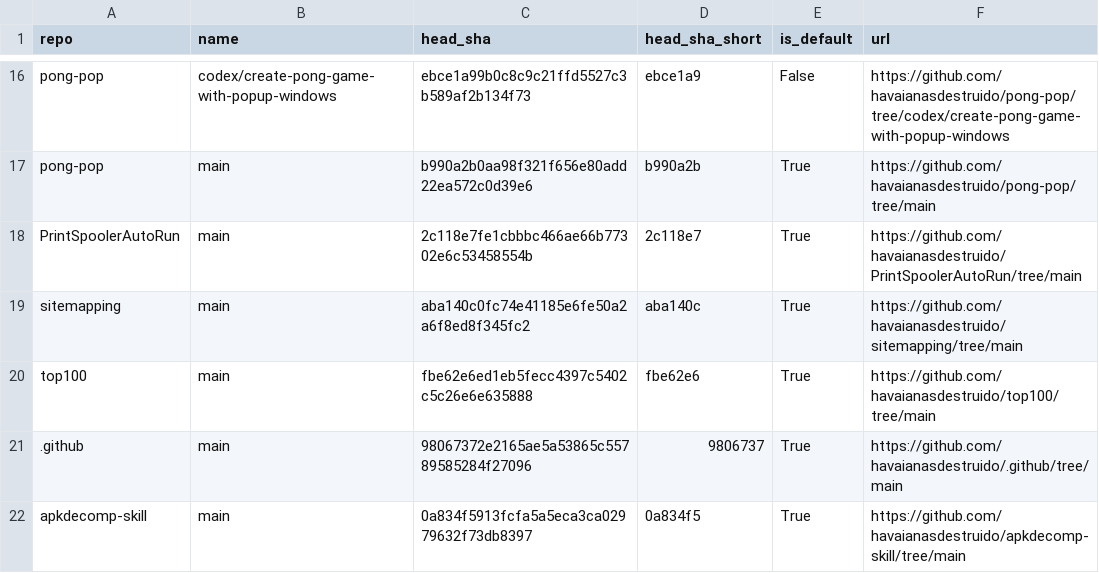
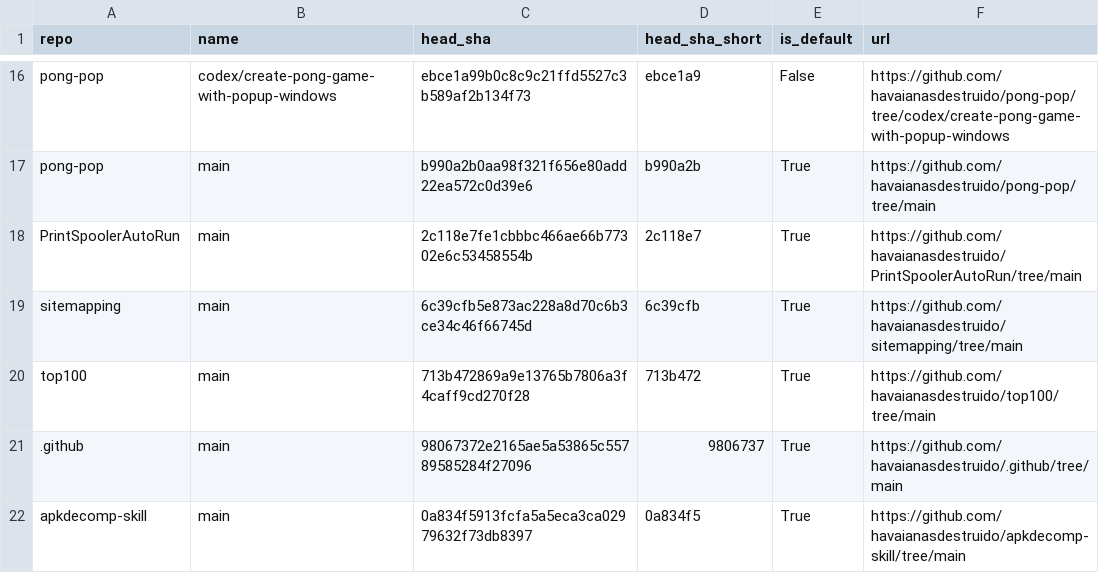
Before and after one commit to havaianasdestruido/sitemapping, a CSV file: reports/branches.csv, drawn as a sheet; only a part is shown, gaps mark what is left out.

```diff
--- a/reports/branches.csv
+++ b/reports/branches.csv
@@ -18,4 +18,4 @@ pong-pop,main,b990a2b0aa98f321f656e80add22ea572c0d39e6,b990a2b,True,https://gith
 PrintSpoolerAutoRun,main,2c118e7fe1cbbbc466ae66b77302e6c53458554b,2c118e7,True,https://github.com/havaianasdestruido/PrintSpoolerAutoRun/tree/main
-sitemapping,main,aba140c0fc74e41185e6fe50a2a6f8ed8f345fc2,aba140c,True,https://github.com/havaianasdestruido/sitemapping/tree/main
-top100,main,fbe62e6ed1eb5fecc4397c5402c5c26e6e635888,fbe62e6,True,https://github.com/havaianasdestruido/top100/tree/main
+sitemapping,main,6c39cfb5e873ac228a8d70c6b3ce34c46f66745d,6c39cfb,True,https://github.com/havaianasdestruido/sitemapping/tree/main
+top100,main,713b472869a9e13765b7806a3f4caff9cd270f28,713b472,True,https://github.com/havaianasdestruido/top100/tree/main
 .github,main,98067372e2165ae5a53865c55789585284f27096,9806737,True,https://github.com/havaianasdestruido/.github/tree/main
```
Also changed, not shown: reports/commits.csv, reports/contributors.csv, 13 other files.
